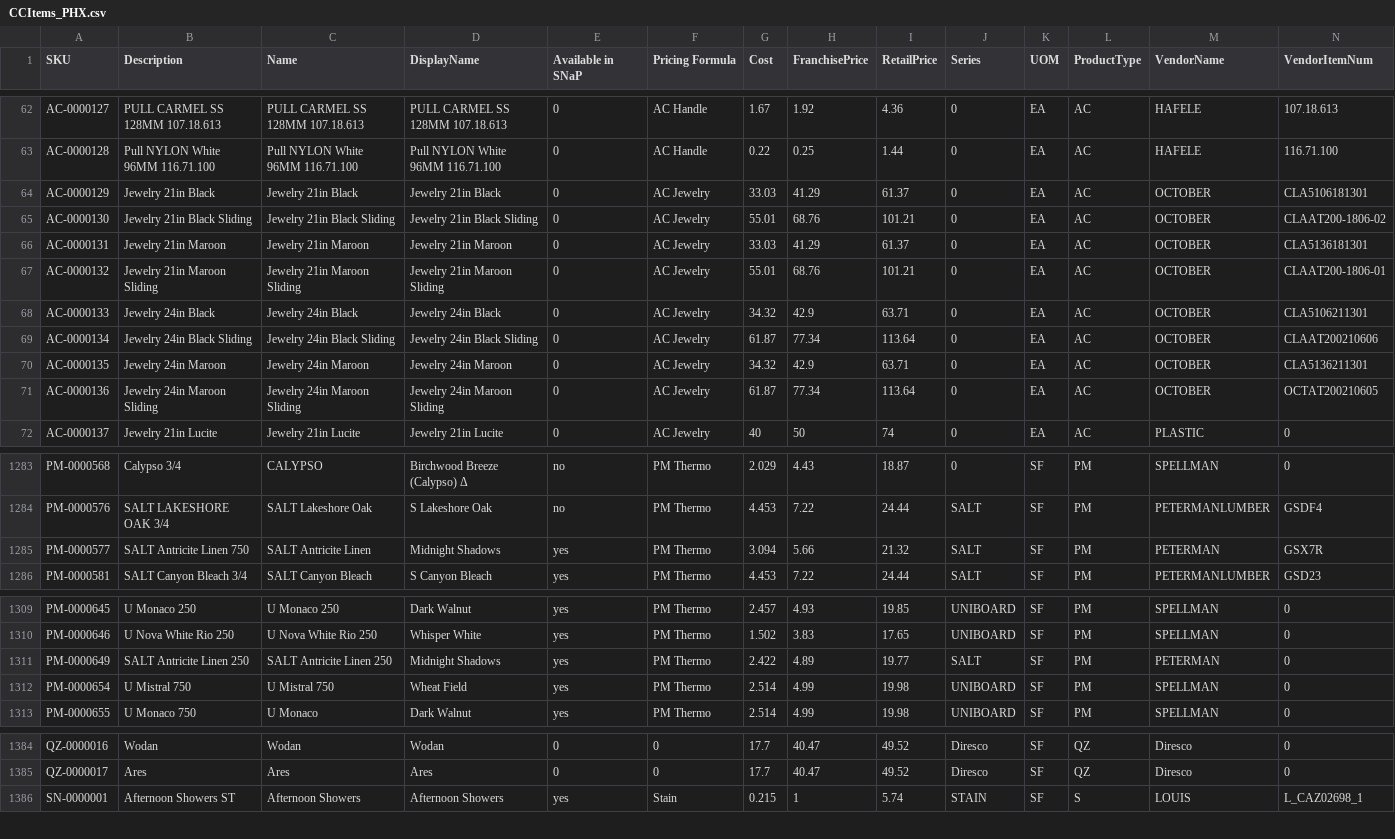
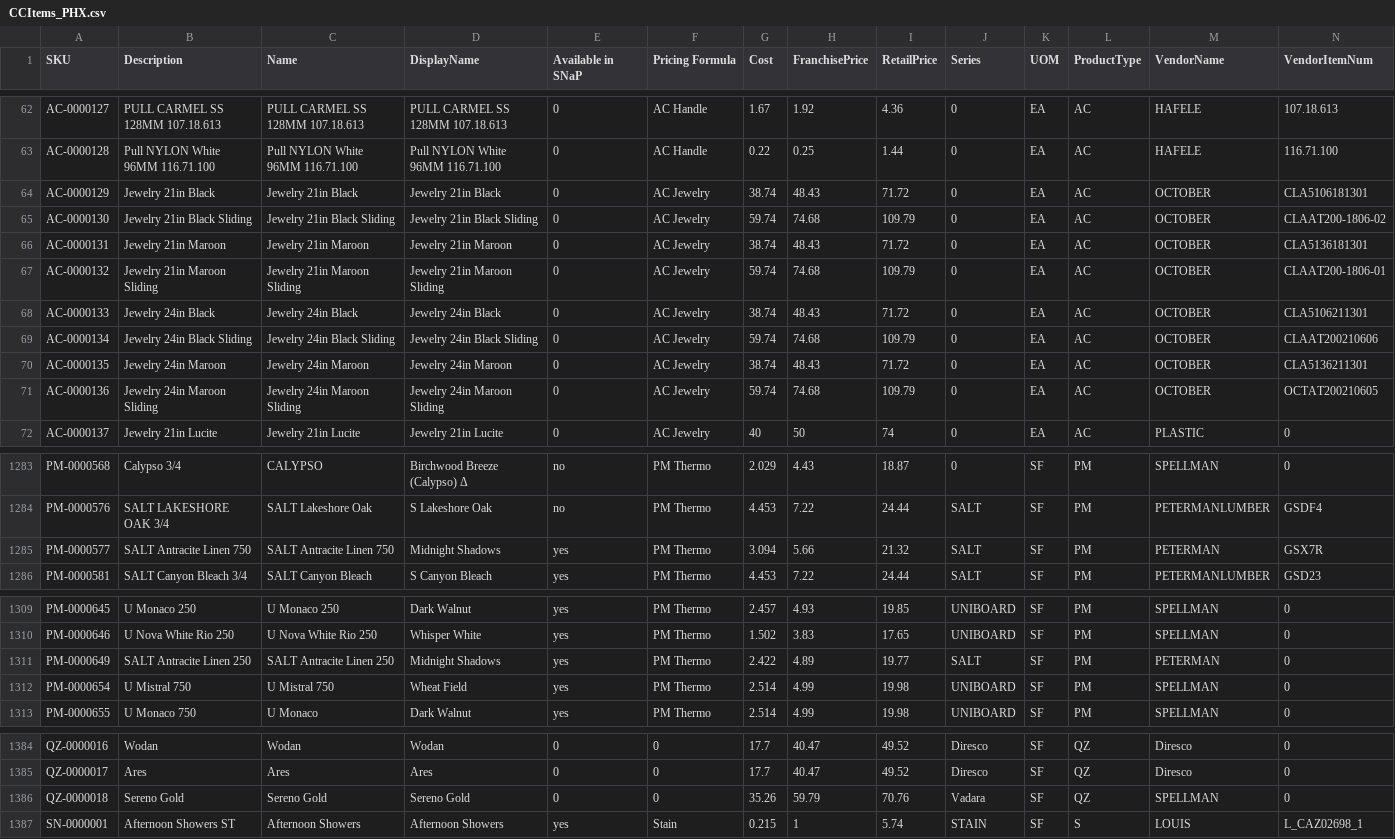
Before and after one commit to Classy-Closets/SNaP-Updater, a CSV file: db_init/CCItems_PHX.csv, drawn as a sheet; only a part is shown, gaps mark what is left out; rows hold the shown columns only; the diff names each change by its address in the sheet, - before the commit and + after, or states it on an @@ line.

```diff
--- a/db_init/CCItems_PHX.csv
+++ b/db_init/CCItems_PHX.csv
-G64 (Cost): 33.03
+G64 (Cost): 38.74
-H64 (FranchisePrice): 41.29
+H64 (FranchisePrice): 48.43
-I64 (RetailPrice): 61.37
+I64 (RetailPrice): 71.72
-G65 (Cost): 55.01
+G65 (Cost): 59.74
-H65 (FranchisePrice): 68.76
+H65 (FranchisePrice): 74.68
-I65 (RetailPrice): 101.21
+I65 (RetailPrice): 109.79
-G66 (Cost): 33.03
+G66 (Cost): 38.74
-H66 (FranchisePrice): 41.29
+H66 (FranchisePrice): 48.43
-I66 (RetailPrice): 61.37
+I66 (RetailPrice): 71.72
-G67 (Cost): 55.01
+G67 (Cost): 59.74
-H67 (FranchisePrice): 68.76
+H67 (FranchisePrice): 74.68
-I67 (RetailPrice): 101.21
+I67 (RetailPrice): 109.79
-G68 (Cost): 34.32
+G68 (Cost): 38.74
-H68 (FranchisePrice): 42.9
+H68 (FranchisePrice): 48.43
-I68 (RetailPrice): 63.71
+I68 (RetailPrice): 71.72
-G69 (Cost): 61.87
+G69 (Cost): 59.74
-H69 (FranchisePrice): 77.34
+H69 (FranchisePrice): 74.68
-I69 (RetailPrice): 113.64
+I69 (RetailPrice): 109.79
-G70 (Cost): 34.32
+G70 (Cost): 38.74
-H70 (FranchisePrice): 42.9
+H70 (FranchisePrice): 48.43
-I70 (RetailPrice): 63.71
+I70 (RetailPrice): 71.72
-G71 (Cost): 61.87
+G71 (Cost): 59.74
-H71 (FranchisePrice): 77.34
+H71 (FranchisePrice): 74.68
-I71 (RetailPrice): 113.64
+I71 (RetailPrice): 109.79
-B1285 (Description): SALT Antricite Linen 750
+B1285 (Description): SALT Antracite Linen 750
-C1285 (Name): SALT Antricite Linen
+C1285 (Name): SALT Antracite Linen 750
-B1311 (Description): SALT Antricite Linen 250
+B1311 (Description): SALT Antracite Linen 250
-C1311 (Name): SALT Antricite Linen 250
+C1311 (Name): SALT Antracite Linen 250
+row 1386: QZ-0000018 | Sereno Gold | Sereno Gold | Sereno Gold | 0 | 0 | 35.26 | 59.79 | 70.76 | Vadara | SF | QZ | SPELLMAN | 0
```
Also changed, not shown: db_init/Countertops/Standard Quartz/StandardQuartzColors.csv, 17 other files.
